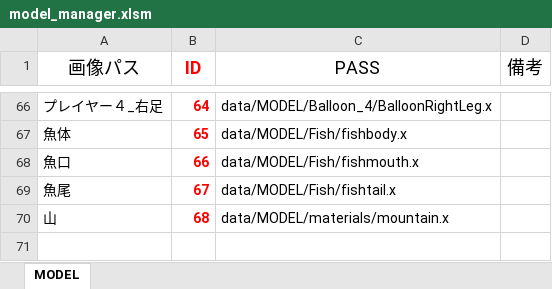
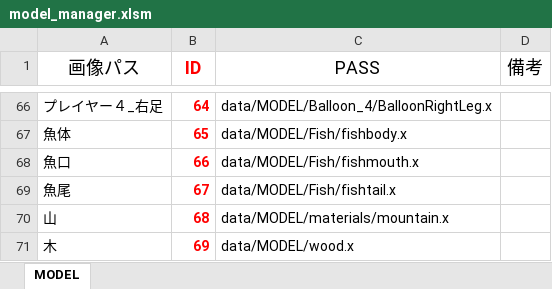
Before and after one commit to Nishin3614/Balloon, an Excel workbook: data/LOAD/MODEL/model_manager.xlsm, sheet MODEL, drawn as a sheet; only a part is shown, gaps mark what is left out; values as stored, in another font and other column widths than the file's, no borders; charts and pictures not drawn; the diff names each change by its address in the sheet, - before the commit and + after, or states it on an @@ line.

```diff
--- a/data/LOAD/MODEL/model_manager.xlsm (sheet MODEL)
+++ b/data/LOAD/MODEL/model_manager.xlsm (sheet MODEL)
+row 71: 木 | 69 | data/MODEL/wood.x
```
Also changed, not shown: 13 other files.
